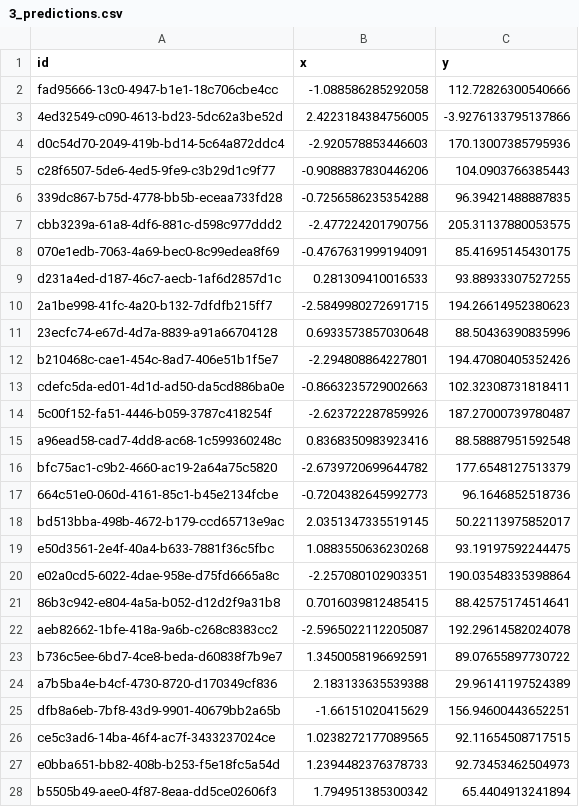
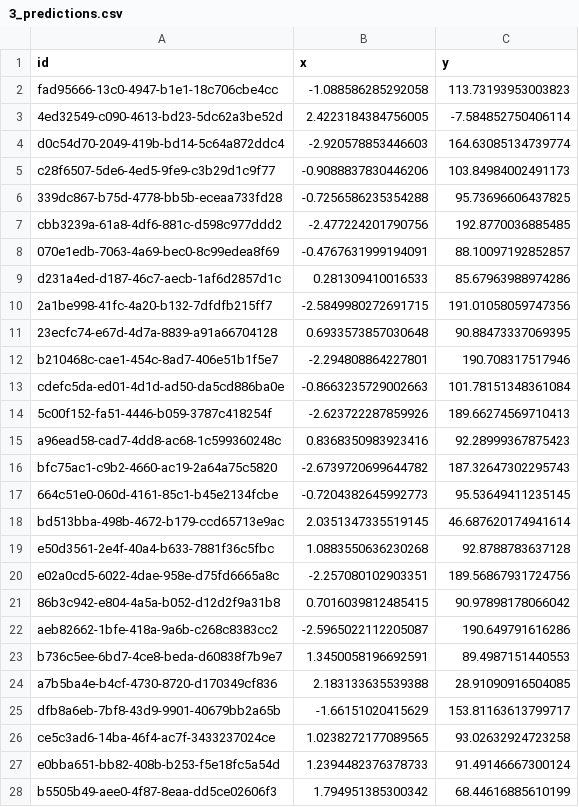
Before and after one commit to abhijain565aj/CS215-Assignment, a CSV file: A3-23b0903-23b0928-23b1057/code/3_predictions.csv, drawn as a sheet; only a part is shown; the diff covers the shown part only.

```diff
--- a/A3-23b0903-23b0928-23b1057/code/3_predictions.csv
+++ b/A3-23b0903-23b0928-23b1057/code/3_predictions.csv
@@ -1,28 +1,28 @@
 id,x,y
-fad95666-13c0-4947-b1e1-18c706cbe4cc,-1.088586285292058,112.72826300540666
-4ed32549-c090-4613-bd23-5dc62a3be52d,2.4223184384756005,-3.9276133795137866
-d0c54d70-2049-419b-bd14-5c64a872ddc4,-2.920578853446603,170.13007385795936
-c28f6507-5de6-4ed5-9fe9-c3b29d1c9f77,-0.9088837830446206,104.0903766385443
-339dc867-b75d-4778-bb5b-eceaa733fd28,-0.7256586235354288,96.39421488887835
-cbb3239a-61a8-4df6-881c-d598c977ddd2,-2.477224201790756,205.31137880053575
-070e1edb-7063-4a69-bec0-8c99edea8f69,-0.4767631999194091,85.41695145430175
-d231a4ed-d187-46c7-aecb-1af6d2857d1c,0.281309410016533,93.88933307527255
-2a1be998-41fc-4a20-b132-7dfdfb215ff7,-2.5849980272691715,194.26614952380623
-23ecfc74-e67d-4d7a-8839-a91a66704128,0.6933573857030648,88.50436390835996
-b210468c-cae1-454c-8ad7-406e51b1f5e7,-2.294808864227801,194.47080405352426
-cdefc5da-ed01-4d1d-ad50-da5cd886ba0e,-0.8663235729002663,102.32308731818411
-5c00f152-fa51-4446-b059-3787c418254f,-2.623722287859926,187.27000739780487
-a96ead58-cad7-4dd8-ac68-1c599360248c,0.8368350983923416,88.58887951592548
-bfc75ac1-c9b2-4660-ac19-2a64a75c5820,-2.6739720699644782,177.6548127513379
-664c51e0-060d-4161-85c1-b45e2134fcbe,-0.7204382645992773,96.1646852518736
-bd513bba-498b-4672-b179-ccd65713e9ac,2.0351347335519145,50.22113975852017
-e50d3561-2e4f-40a4-b633-7881f36c5fbc,1.0883550636230268,93.19197592244475
-e02a0cd5-6022-4dae-958e-d75fd6665a8c,-2.257080102903351,190.03548335398864
-86b3c942-e804-4a5a-b052-d12d2f9a31b8,0.7016039812485415,88.42575174514641
-aeb82662-1bfe-418a-9a6b-c268c8383cc2,-2.5965022112205087,192.29614582024078
-b736c5ee-6bd7-4ce8-beda-d60838f7b9e7,1.3450058196692591,89.07655897730722
-a7b5ba4e-b4cf-4730-8720-d170349cf836,2.183133635539388,29.96141197524389
-dfb8a6eb-7bf8-43d9-9901-40679bb2a65b,-1.66151020415629,156.94600443652251
-ce5c3ad6-14ba-46f4-ac7f-3433237024ce,1.0238272177089565,92.11654508717515
-e0bba651-bb82-408b-b253-f5e18fc5a54d,1.2394482376378733,92.73453462504973
-b5505b49-aee0-4f87-8eaa-dd5ce02606f3,1.794951385300342,65.4404913241894
+fad95666-13c0-4947-b1e1-18c706cbe4cc,-1.088586285292058,113.73193953003823
+4ed32549-c090-4613-bd23-5dc62a3be52d,2.4223184384756005,-7.584852750406114
+d0c54d70-2049-419b-bd14-5c64a872ddc4,-2.920578853446603,164.63085134739774
+c28f6507-5de6-4ed5-9fe9-c3b29d1c9f77,-0.9088837830446206,103.84984002491173
+339dc867-b75d-4778-bb5b-eceaa733fd28,-0.7256586235354288,95.73696606437825
+cbb3239a-61a8-4df6-881c-d598c977ddd2,-2.477224201790756,192.8770036885485
+070e1edb-7063-4a69-bec0-8c99edea8f69,-0.4767631999194091,88.10097192852857
+d231a4ed-d187-46c7-aecb-1af6d2857d1c,0.281309410016533,85.67963988974286
+2a1be998-41fc-4a20-b132-7dfdfb215ff7,-2.5849980272691715,191.01058059747356
+23ecfc74-e67d-4d7a-8839-a91a66704128,0.6933573857030648,90.88473337069395
+b210468c-cae1-454c-8ad7-406e51b1f5e7,-2.294808864227801,190.708317517946
+cdefc5da-ed01-4d1d-ad50-da5cd886ba0e,-0.8663235729002663,101.78151348361084
+5c00f152-fa51-4446-b059-3787c418254f,-2.623722287859926,189.66274569710413
+a96ead58-cad7-4dd8-ac68-1c599360248c,0.8368350983923416,92.28999367875423
+bfc75ac1-c9b2-4660-ac19-2a64a75c5820,-2.6739720699644782,187.32647302295743
+664c51e0-060d-4161-85c1-b45e2134fcbe,-0.7204382645992773,95.53649411235145
+bd513bba-498b-4672-b179-ccd65713e9ac,2.0351347335519145,46.687620174941614
+e50d3561-2e4f-40a4-b633-7881f36c5fbc,1.0883550636230268,92.8788783637128
+e02a0cd5-6022-4dae-958e-d75fd6665a8c,-2.257080102903351,189.56867931724756
+86b3c942-e804-4a5a-b052-d12d2f9a31b8,0.7016039812485415,90.97898178066042
+aeb82662-1bfe-418a-9a6b-c268c8383cc2,-2.5965022112205087,190.649791616286
+b736c5ee-6bd7-4ce8-beda-d60838f7b9e7,1.3450058196692591,89.4987151440553
+a7b5ba4e-b4cf-4730-8720-d170349cf836,2.183133635539388,28.91090916504085
+dfb8a6eb-7bf8-43d9-9901-40679bb2a65b,-1.66151020415629,153.81163613799717
+ce5c3ad6-14ba-46f4-ac7f-3433237024ce,1.0238272177089565,93.02632924723258
+e0bba651-bb82-408b-b253-f5e18fc5a54d,1.2394482376378733,91.49146667300124
+b5505b49-aee0-4f87-8eaa-dd5ce02606f3,1.794951385300342,68.44616885610199
```
Also changed, not shown: 73 edited cells elsewhere in this file, 15 other files.
